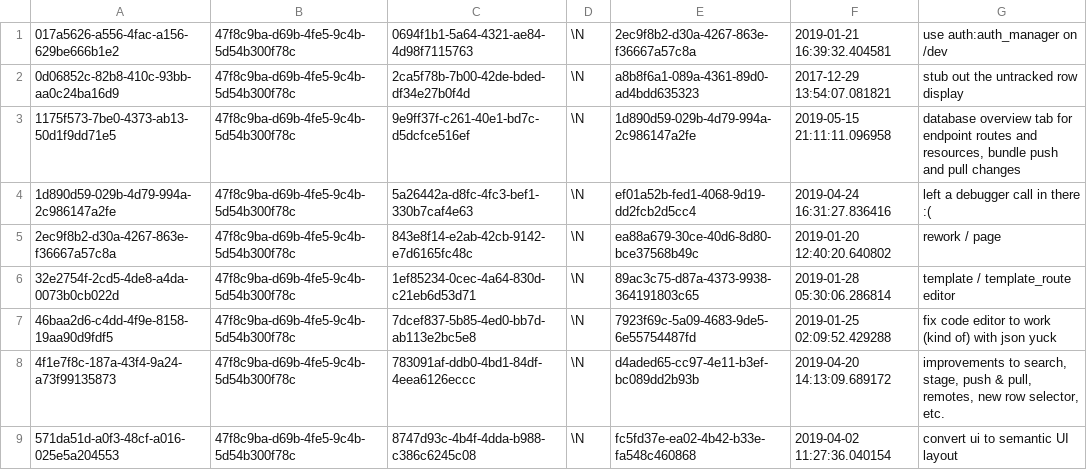
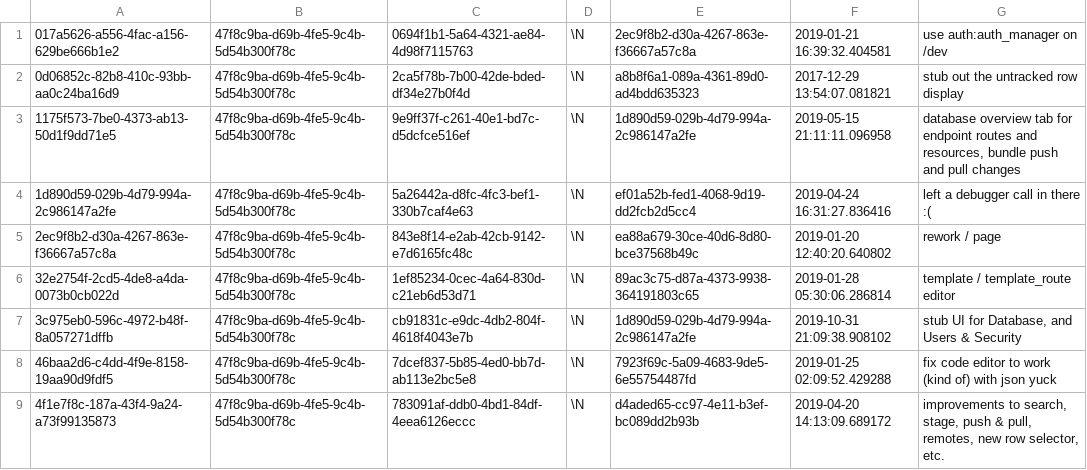
Before and after one commit to aquametalabs/aquameta, a CSV file: bundles-available/org.aquameta.core.ide/commit.csv, drawn as a sheet; only a part is shown; the shorter side is filled out with more unchanged rows.

Commit message:
org.aquameta.core.ide: stub for Database Explorer UI, and Users & Security UI

```diff
--- a/bundles-available/org.aquameta.core.ide/commit.csv
+++ b/bundles-available/org.aquameta.core.ide/commit.csv
@@ -6,2 +6,3 @@
 32e2754f-2cd5-4de8-a4da-0073b0cb022d	47f8c9ba-d69b-4fe5-9c4b-5d54b300f78c	1ef85234-0cec-4a64-830d-c21eb6d53d71	\N	89ac3c75-d87a-4373-9938-364191803c65	2019-01-28 05:30:06.286814	template / template_route editor
+3c975eb0-596c-4972-b48f-8a057271dffb	47f8c9ba-d69b-4fe5-9c4b-5d54b300f78c	cb91831c-e9dc-4db2-804f-4618f4043e7b	\N	1d890d59-029b-4d79-994a-2c986147a2fe	2019-10-31 21:09:38.908102	stub UI for Database, and Users & Security
 46baa2d6-c4dd-4f9e-8158-19aa90d9fdf5	47f8c9ba-d69b-4fe5-9c4b-5d54b300f78c	7dcef837-5b85-4ed0-bb7d-ab113e2bc5e8	\N	7923f69c-5a09-4683-9de5-6e55754487fd	2019-01-25 02:09:52.429288	fix code editor to work (kind of) with json yuck
```
Also changed, not shown: bundles-available/org.aquameta.core.ide/rowset.csv, 3 other files.
